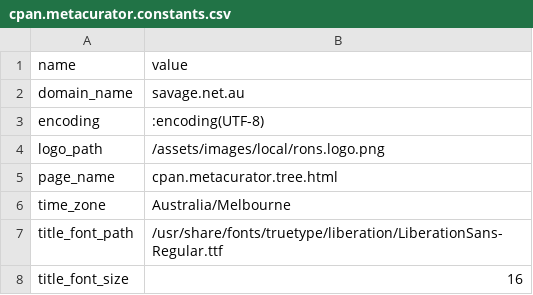
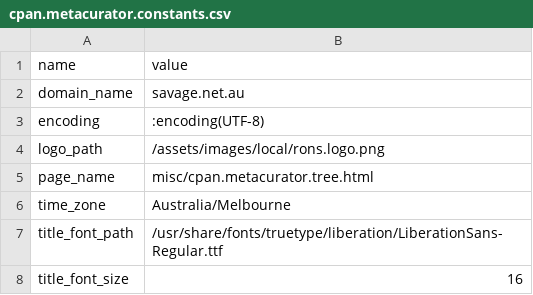
Before and after one commit to ronsavage/CPAN-MetaCurator, a CSV file: data/cpan.metacurator.constants.csv, drawn as a sheet.

```diff
--- a/data/cpan.metacurator.constants.csv
+++ b/data/cpan.metacurator.constants.csv
@@ -4,3 +4,3 @@ encoding,:encoding(UTF-8)
 logo_path,/assets/images/local/rons.logo.png
-page_name,cpan.metacurator.tree.html
+page_name,misc/cpan.metacurator.tree.html
 time_zone,Australia/Melbourne
```
Also changed, not shown: 3 other files.
